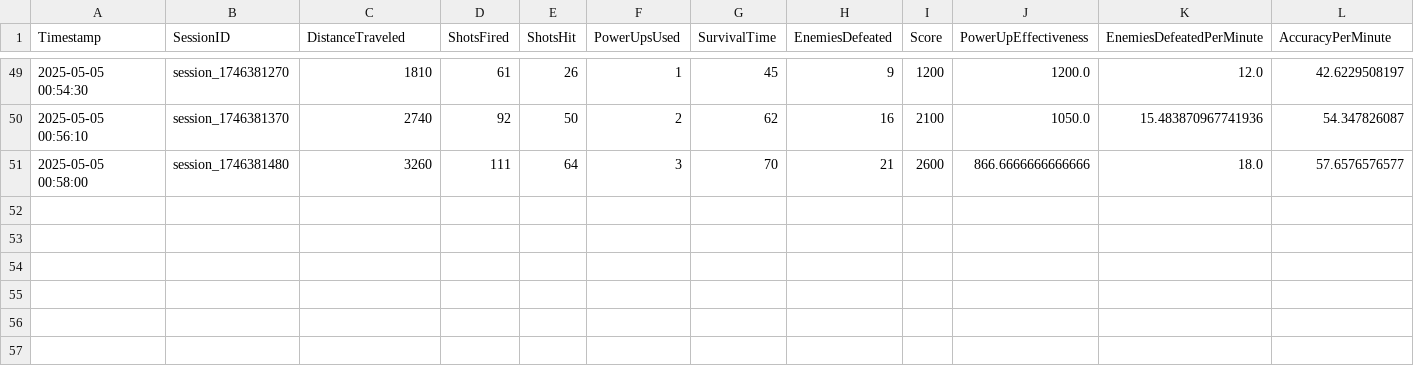
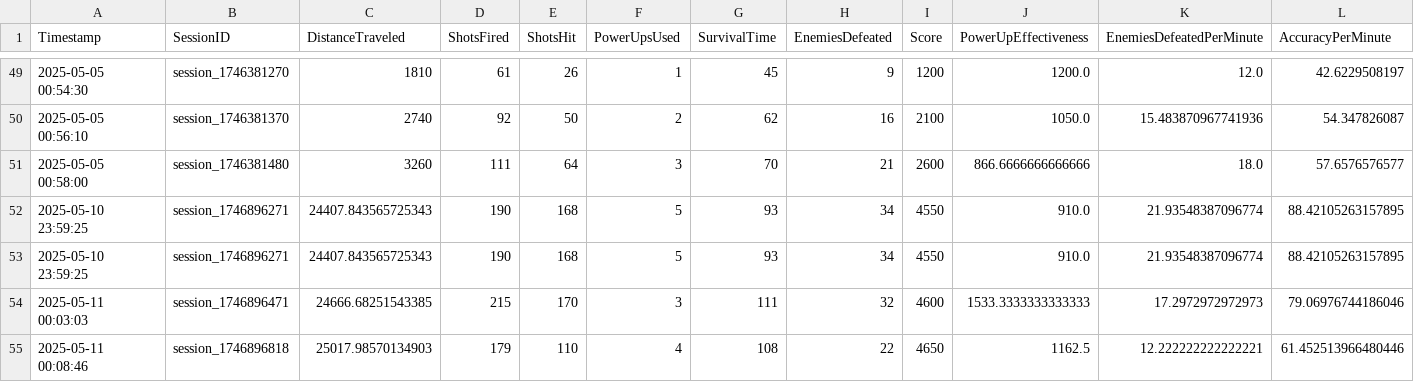
Before and after one commit to Panthutk/Platypus-out-of-clay, a CSV file: gamedata.csv, drawn as a sheet; only a part is shown, gaps mark what is left out; the diff names each change by its address in the sheet, - before the commit and + after, or states it on an @@ line.

```diff
--- a/gamedata.csv
+++ b/gamedata.csv
+row 52: 2025-05-10 23:59:25 | session_1746896271 | 24407.843565725343 | 190 | 168 | 5 | 93 | 34 | 4550 | 910.0 | 21.93548387096774 | 88.42105263157895
+row 53: 2025-05-10 23:59:25 | session_1746896271 | 24407.843565725343 | 190 | 168 | 5 | 93 | 34 | 4550 | 910.0 | 21.93548387096774 | 88.42105263157895
+row 54: 2025-05-11 00:03:03 | session_1746896471 | 24666.68251543385 | 215 | 170 | 3 | 111 | 32 | 4600 | 1533.3333333333333 | 17.2972972972973 | 79.06976744186046
+row 55: 2025-05-11 00:08:46 | session_1746896818 | 25017.98570134903 | 179 | 110 | 4 | 108 | 22 | 4650 | 1162.5 | 12.222222222222221 | 61.452513966480446
```
Also changed, not shown: 1 other file.
